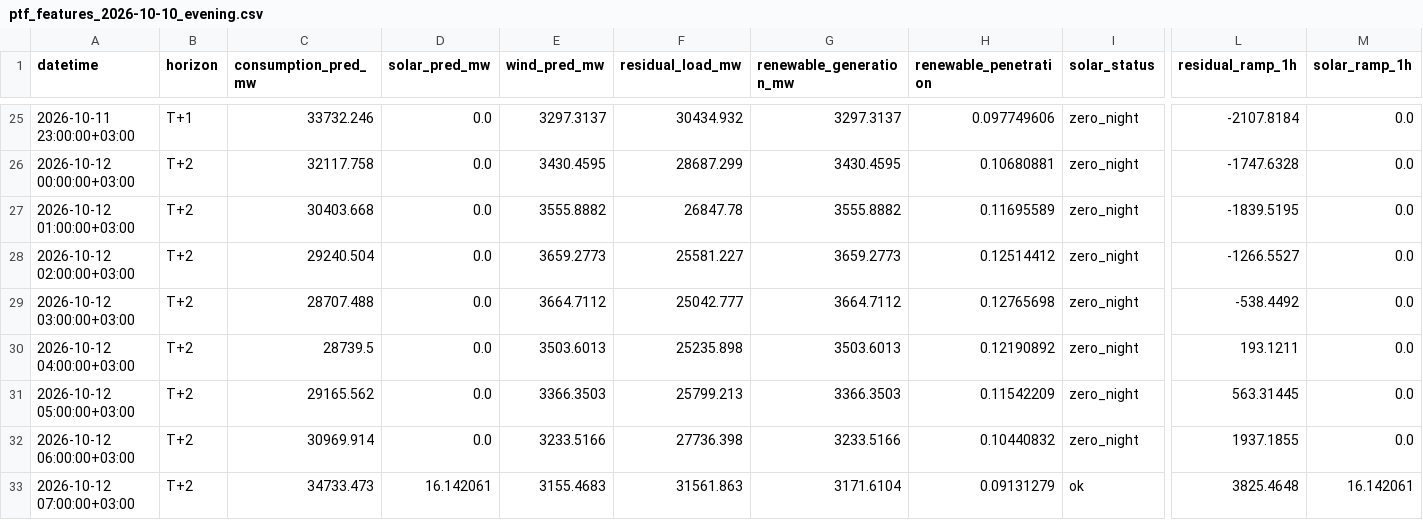
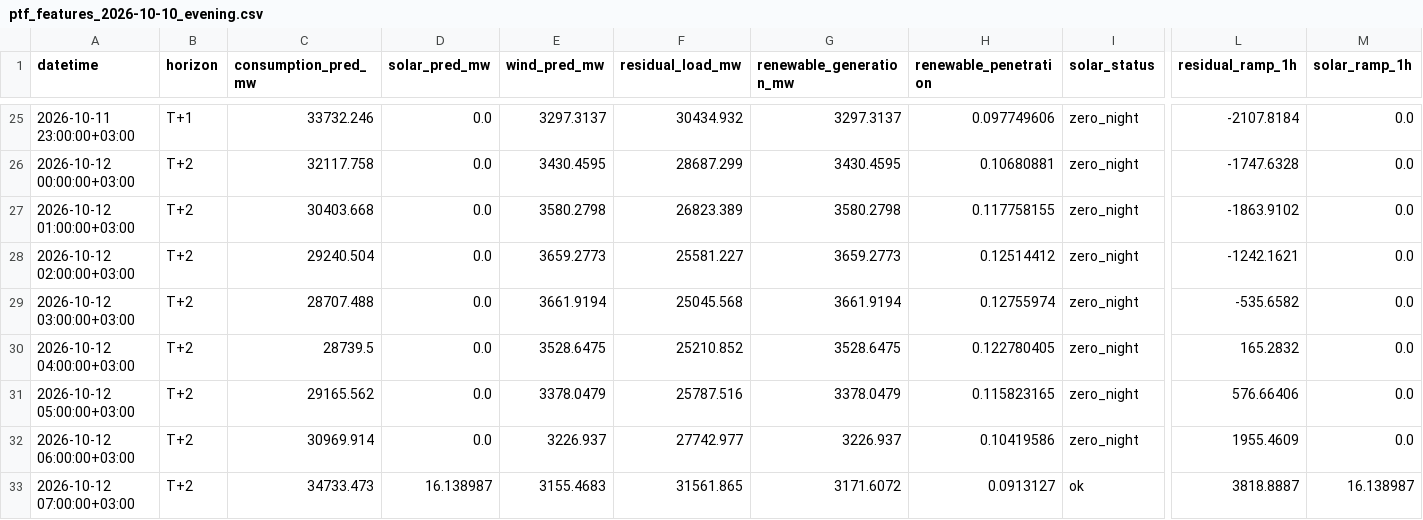
Before and after one commit to dattik12/turkiye-t2-daysahead, a CSV file: data/forecast/ptf_features/archive/ptf_features_2026-10-10_evening.csv, drawn as a sheet; only a part is shown, gaps mark what is left out; the diff covers the shown part only; the diff names each change by its address in the sheet, - before the commit and + after, or states it on an @@ line.

```diff
--- a/data/forecast/ptf_features/archive/ptf_features_2026-10-10_evening.csv
+++ b/data/forecast/ptf_features/archive/ptf_features_2026-10-10_evening.csv
-E27 (wind_pred_mw): 3555.8882
+E27 (wind_pred_mw): 3580.2798
-F27 (residual_load_mw): 26847.78
+F27 (residual_load_mw): 26823.389
-G27 (renewable_generation_mw): 3555.8882
+G27 (renewable_generation_mw): 3580.2798
-H27 (renewable_penetration): 0.11695589
+H27 (renewable_penetration): 0.117758155
-L27 (residual_ramp_1h): -1839.5195
+L27 (residual_ramp_1h): -1863.9102
-L28 (residual_ramp_1h): -1266.5527
+L28 (residual_ramp_1h): -1242.1621
-E29 (wind_pred_mw): 3664.7112
+E29 (wind_pred_mw): 3661.9194
-F29 (residual_load_mw): 25042.777
+F29 (residual_load_mw): 25045.568
-G29 (renewable_generation_mw): 3664.7112
+G29 (renewable_generation_mw): 3661.9194
-H29 (renewable_penetration): 0.12765698
+H29 (renewable_penetration): 0.12755974
-L29 (residual_ramp_1h): -538.4492
+L29 (residual_ramp_1h): -535.6582
-E30 (wind_pred_mw): 3503.6013
+E30 (wind_pred_mw): 3528.6475
-F30 (residual_load_mw): 25235.898
+F30 (residual_load_mw): 25210.852
-G30 (renewable_generation_mw): 3503.6013
+G30 (renewable_generation_mw): 3528.6475
-H30 (renewable_penetration): 0.12190892
+H30 (renewable_penetration): 0.122780405
-L30 (residual_ramp_1h): 193.1211
+L30 (residual_ramp_1h): 165.2832
-E31 (wind_pred_mw): 3366.3503
+E31 (wind_pred_mw): 3378.0479
-F31 (residual_load_mw): 25799.213
+F31 (residual_load_mw): 25787.516
-G31 (renewable_generation_mw): 3366.3503
+G31 (renewable_generation_mw): 3378.0479
-H31 (renewable_penetration): 0.11542209
+H31 (renewable_penetration): 0.115823165
-L31 (residual_ramp_1h): 563.31445
+L31 (residual_ramp_1h): 576.66406
-E32 (wind_pred_mw): 3233.5166
+E32 (wind_pred_mw): 3226.937
-F32 (residual_load_mw): 27736.398
+F32 (residual_load_mw): 27742.977
-G32 (renewable_generation_mw): 3233.5166
+G32 (renewable_generation_mw): 3226.937
-H32 (renewable_penetration): 0.10440832
+H32 (renewable_penetration): 0.10419586
-L32 (residual_ramp_1h): 1937.1855
+L32 (residual_ramp_1h): 1955.4609
-D33 (solar_pred_mw): 16.142061
+D33 (solar_pred_mw): 16.138987
-F33 (residual_load_mw): 31561.863
+F33 (residual_load_mw): 31561.865
-G33 (renewable_generation_mw): 3171.6104
+G33 (renewable_generation_mw): 3171.6072
-H33 (renewable_penetration): 0.09131279
+H33 (renewable_penetration): 0.0913127
-L33 (residual_ramp_1h): 3825.4648
+L33 (residual_ramp_1h): 3818.8887
-M33 (solar_ramp_1h): 16.142061
+M33 (solar_ramp_1h): 16.138987
```
Also changed, not shown: 120 edited cells elsewhere in this file, data/forecast/ptf_features/latest.csv, data/results/forecast_results.csv, 4 other files.
